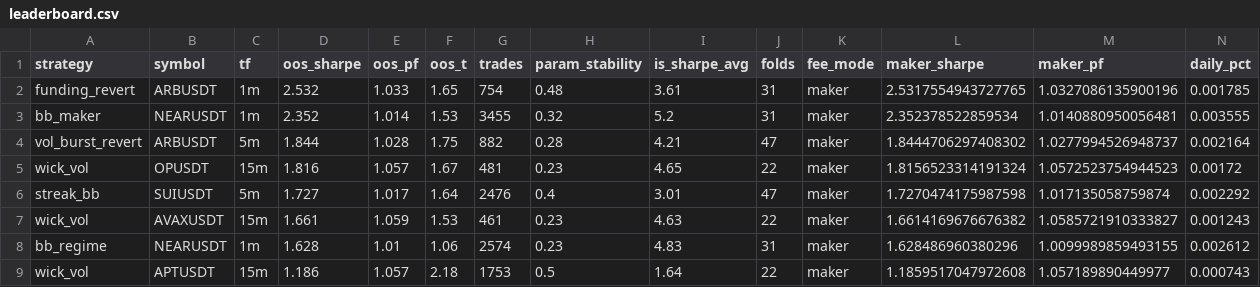
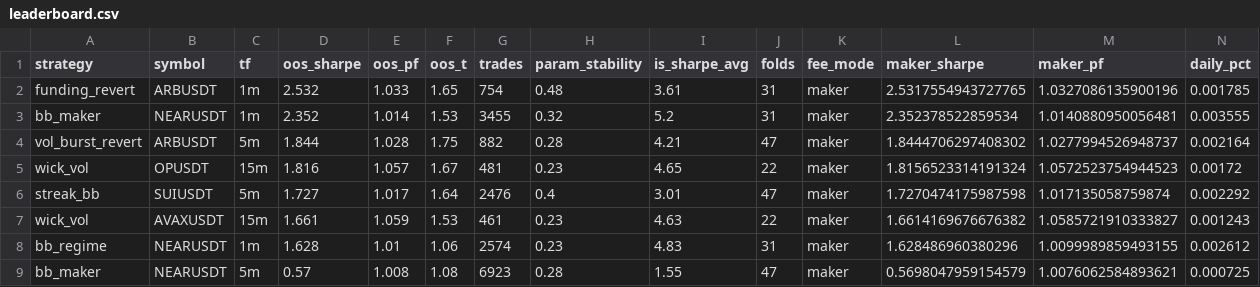
Before and after one commit to davletovaalmira11-creator/scalp-lab-pro, a CSV file: engines/scalp/reports/leaderboard.csv, drawn as a sheet; only a part is shown; removed rows and columns are numbered as before the commit, all else as after; rows hold the shown columns only; the diff names each change by its address in the sheet, - before the commit and + after, or states it on an @@ line.

```diff
--- a/engines/scalp/reports/leaderboard.csv
+++ b/engines/scalp/reports/leaderboard.csv
-row 9: wick_vol | APTUSDT | 15m | 1.186 | 1.057 | 2.18 | 1753 | 0.5 | 1.64 | 22 | maker | 1.1859517047972608 | 1.057189890449977 | 0.000743
+row 9: bb_maker | NEARUSDT | 5m | 0.57 | 1.008 | 1.08 | 6923 | 0.28 | 1.55 | 47 | maker | 0.5698047959154579 | 1.0076062584893621 | 0.000725
```
Also changed, not shown: engines/scalp/reports/archive.csv, 4 other files.
